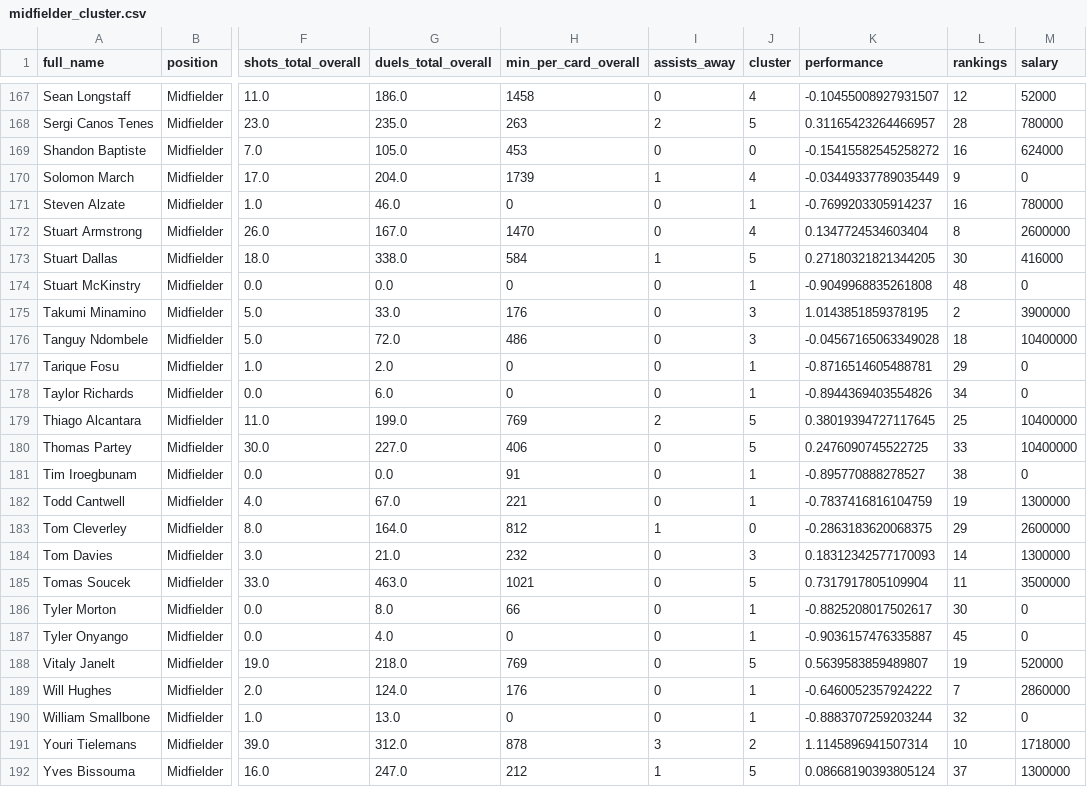
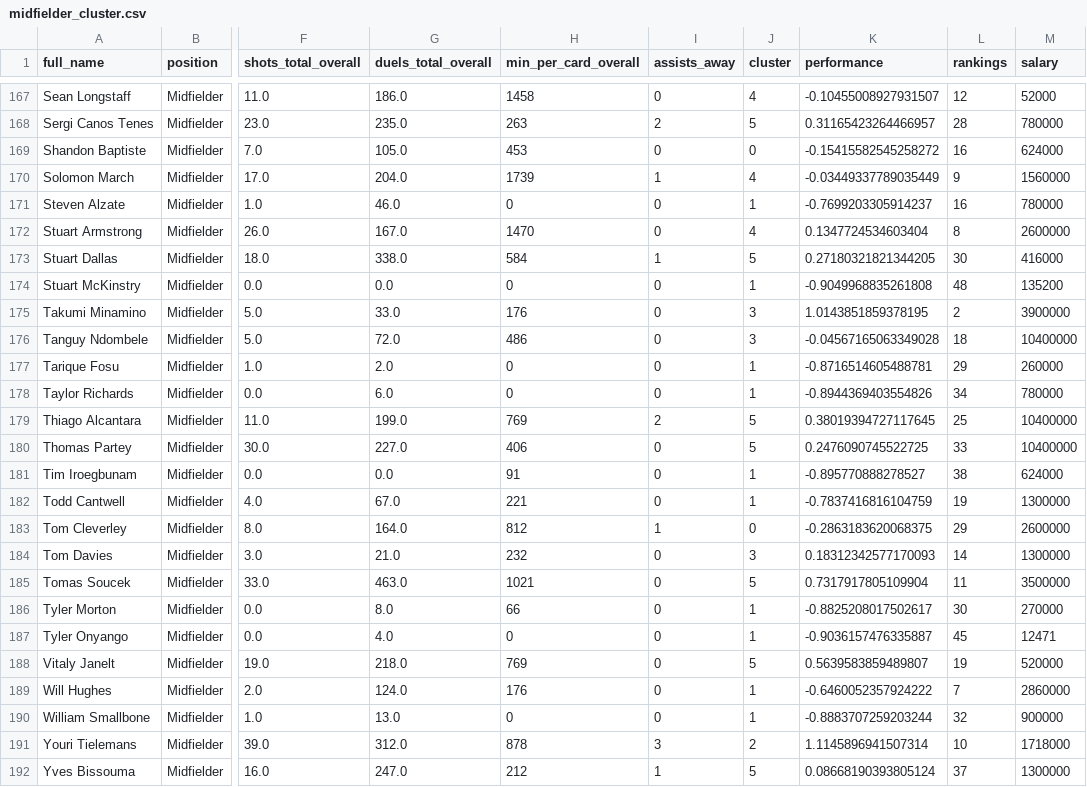
Before and after one commit to OpusXI/IEOR_4650_Fall_2023_Group_Project, a CSV file: data/players/midfielder_cluster.csv, drawn as a sheet; only a part is shown, gaps mark what is left out; the diff covers the shown part only; the diff names each change by its address in the sheet, - before the commit and + after, or states it on an @@ line.

```diff
--- a/data/players/midfielder_cluster.csv
+++ b/data/players/midfielder_cluster.csv
-M170 (salary): 0
+M170 (salary): 1560000
-M174 (salary): 0
+M174 (salary): 135200
-M177 (salary): 0
+M177 (salary): 260000
-M178 (salary): 0
+M178 (salary): 780000
-M181 (salary): 0
+M181 (salary): 624000
-M186 (salary): 0
+M186 (salary): 270000
-M187 (salary): 0
+M187 (salary): 12471
-M190 (salary): 0
+M190 (salary): 900000
```
Also changed, not shown: 27 edited cells elsewhere in this file, data/players/forward_cluster.csv, 3 other files.
